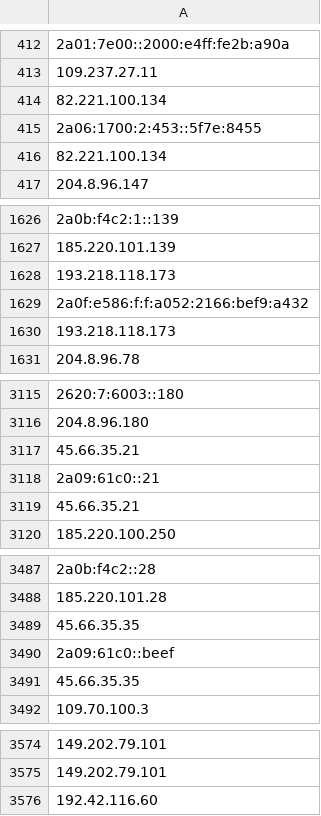
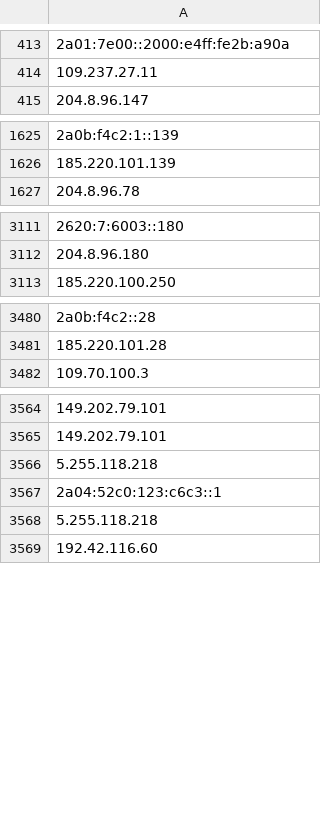
Before and after one commit to hamzajazib/awesome-lists, a CSV file: Lists/TOR/only_tor_exit_nodes_IP_list.csv, drawn as a sheet; only a part is shown, gaps mark what is left out; removed rows and columns are numbered as before the commit, all else as after; the diff covers the shown part only; the diff names each change by its address in the sheet, - before the commit and + after, or states it on an @@ line.

```diff
--- a/Lists/TOR/only_tor_exit_nodes_IP_list.csv
+++ b/Lists/TOR/only_tor_exit_nodes_IP_list.csv
-row 414: 82.221.100.134
-row 415: 2a06:1700:2:453::5f7e:8455
-row 416: 82.221.100.134
-row 1628: 193.218.118.173
-row 1629: 2a0f:e586:f:f:a052:2166:bef9:a432
-row 1630: 193.218.118.173
-row 3117: 45.66.35.21
-row 3118: 2a09:61c0::21
-row 3119: 45.66.35.21
-row 3489: 45.66.35.35
-row 3490: 2a09:61c0::beef
-row 3491: 45.66.35.35
+row 3566: 5.255.118.218
+row 3567: 2a04:52c0:123:c6c3::1
+row 3568: 5.255.118.218
```
Also changed, not shown: 29 added rows, 27 removed rows, 3 moved rows and 3 edited cells elsewhere in this file, Lists/TOR/only_tor_guard_nodes_IP_list.csv, 1 other file.
